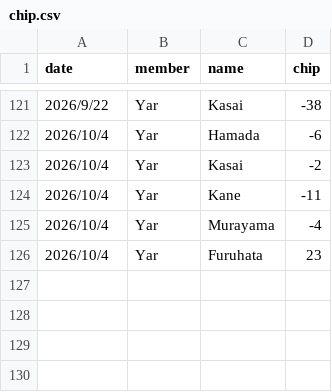
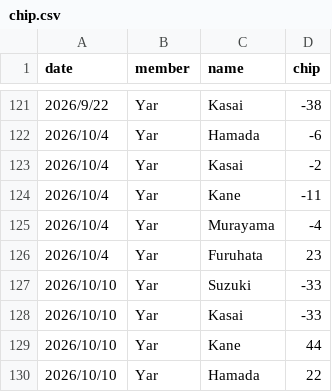
Before and after one commit to yh-37/mj_score_app, a CSV file: result/chip.csv, drawn as a sheet; only a part is shown, gaps mark what is left out.

```diff
--- a/result/chip.csv
+++ b/result/chip.csv
@@ -126 +126,5 @@
 2026/10/4,Yar,Furuhata,23
+2026/10/10,Yar,Suzuki,-33
+2026/10/10,Yar,Kasai,-33
+2026/10/10,Yar,Kane,44
+2026/10/10,Yar,Hamada,22
```
Also changed, not shown: result/set_res_new.csv.
